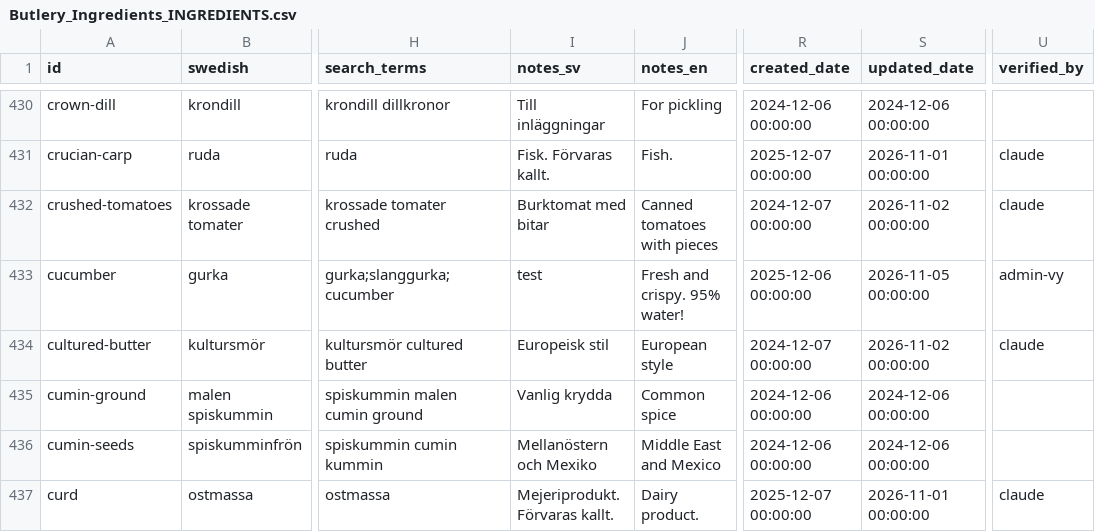
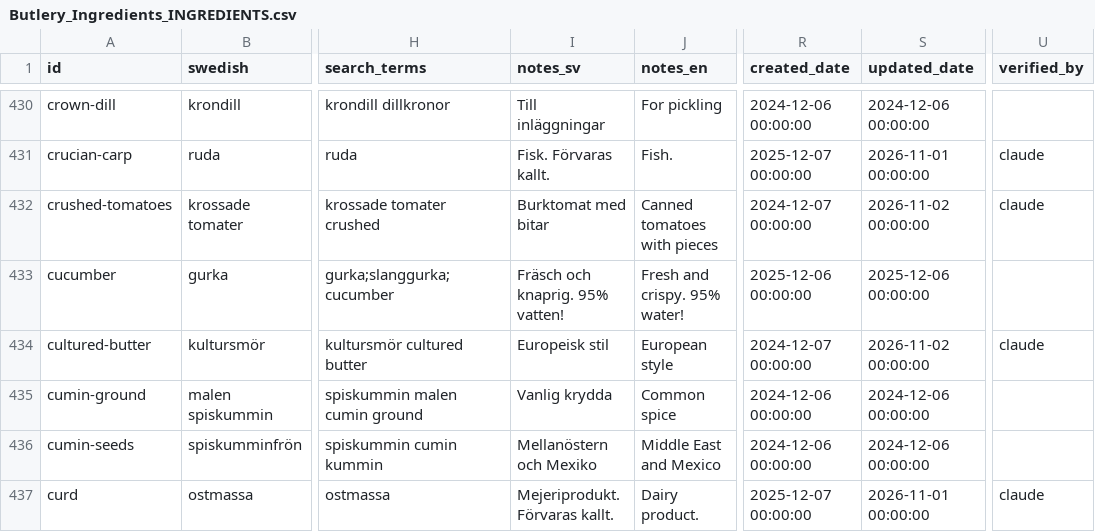
Before and after one commit to Malingisslen/butlery, a CSV file: docs/tagging/data/Butlery_Ingredients_INGREDIENTS.csv, drawn as a sheet; only a part is shown, gaps mark what is left out; the diff names each change by its address in the sheet, - before the commit and + after, or states it on an @@ line.

```diff
--- a/docs/tagging/data/Butlery_Ingredients_INGREDIENTS.csv
+++ b/docs/tagging/data/Butlery_Ingredients_INGREDIENTS.csv
-I433 (notes_sv): test
+I433 (notes_sv): Fräsch och knaprig. 95% vatten!
-S433 (updated_date): 2026-11-05 00:00:00
+S433 (updated_date): 2025-12-06 00:00:00
-U433 (verified_by): admin-vy
+U433 (verified_by): (empty)
```
